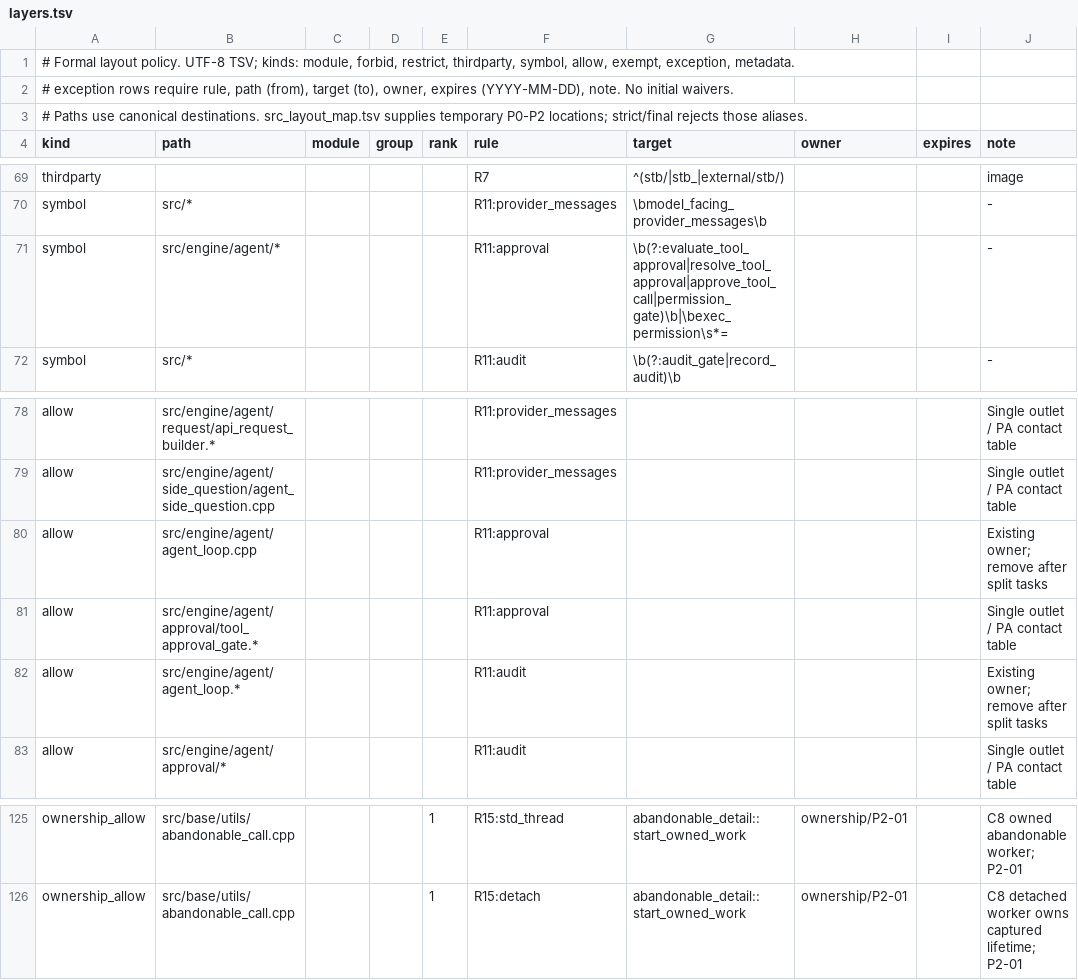
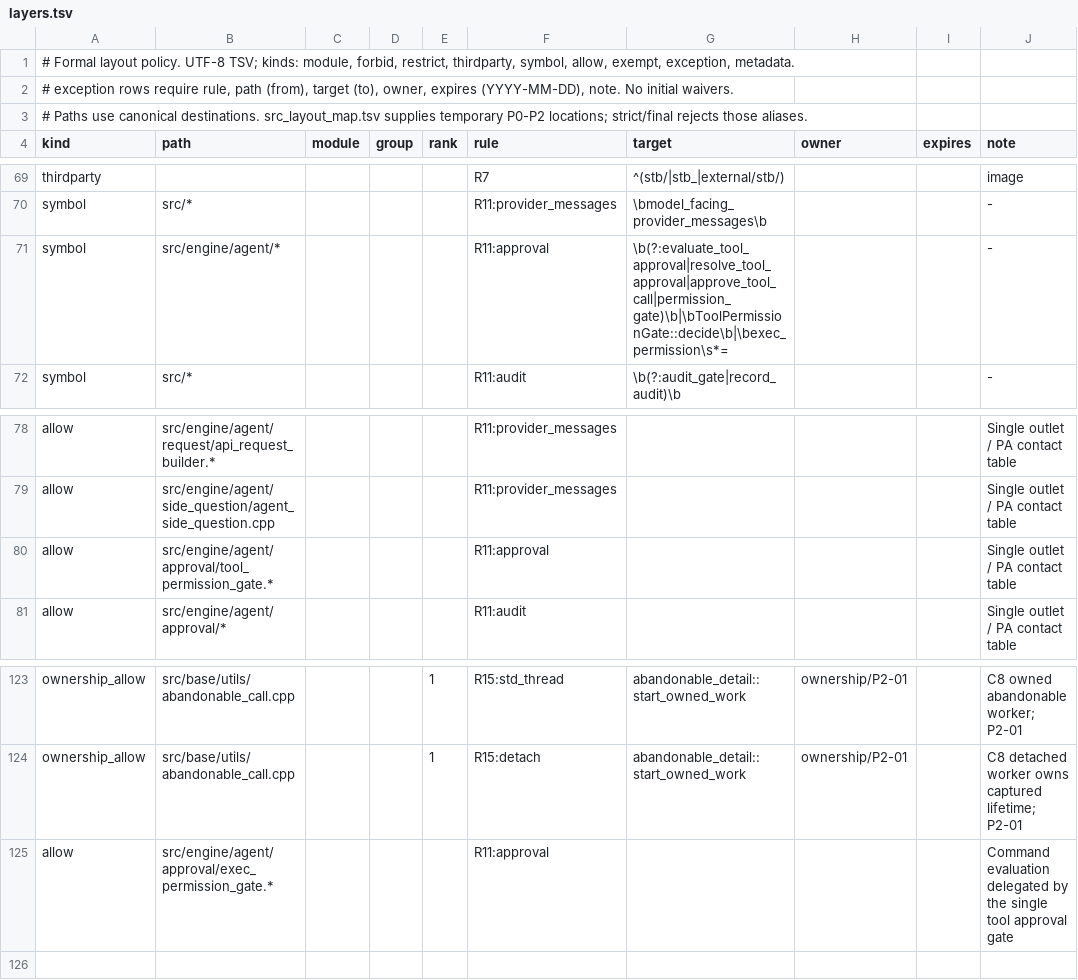
Before and after one commit to tmoonlight/acecode, a TSV file: src/layers.tsv, drawn as a sheet; only a part is shown, gaps mark what is left out.

Commit message:
refactor20260927(agent-loop/A-12): Extract tool execution collaborators and the ordered permission gate
Part of the complete phase-one implementation validated together on Windows.
Validation: 5294 passed, 9 skipped, 0 failed (5303 executed); 489 focused ASan tests passed; strict architecture and OpenSpec checks passed.
Details: openspec/changes/refactor20260927-restructure-src-layers/verification/windows-phase1-validation.md
Cloud CI is launched after final delivery; remaining manual checks and legacy-ref migrations are deferred.

```diff
--- a/src/layers.tsv
+++ b/src/layers.tsv
@@ -70,3 +70,3 @@ thirdparty					R7	^(stb/|stb_|external/stb/)			image
 symbol	src/*				R11:provider_messages	\bmodel_facing_provider_messages\b			-
-symbol	src/engine/agent/*				R11:approval	\b(?:evaluate_tool_approval|resolve_tool_approval|approve_tool_call|permission_gate)\b|\bexec_permission\s*=			-
+symbol	src/engine/agent/*				R11:approval	\b(?:evaluate_tool_approval|resolve_tool_approval|approve_tool_call|permission_gate)\b|\bToolPermissionGate::decide\b|\bexec_permission\s*=			-
 symbol	src/*				R11:audit	\b(?:audit_gate|record_audit)\b			-
@@ -79,5 +79,3 @@ allow	src/engine/agent/request/api_request_builder.*				R11:provider_messages
 allow	src/engine/agent/side_question/agent_side_question.cpp				R11:provider_messages				Single outlet / PA contact table
-allow	src/engine/agent/agent_loop.cpp				R11:approval				Existing owner; remove after split tasks
-allow	src/engine/agent/approval/tool_approval_gate.*				R11:approval				Single outlet / PA contact table
-allow	src/engine/agent/agent_loop.*				R11:audit				Existing owner; remove after split tasks
+allow	src/engine/agent/approval/tool_permission_gate.*				R11:approval				Single outlet / PA contact table
 allow	src/engine/agent/approval/*				R11:audit				Single outlet / PA contact table
@@ -126 +124,2 @@ ownership_allow	src/base/utils/abandonable_call.cpp			1	R15:std_thread	abandonab
 ownership_allow	src/base/utils/abandonable_call.cpp			1	R15:detach	abandonable_detail::start_owned_work	ownership/P2-01		C8 detached worker owns captured lifetime; P2-01
+allow	src/engine/agent/approval/exec_permission_gate.*				R11:approval				Command evaluation delegated by the single tool approval gate
```
Also changed, not shown: 43 other files.
